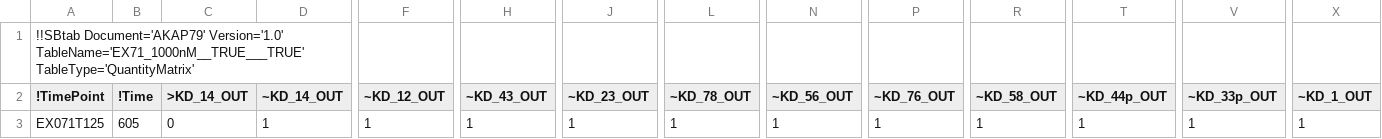
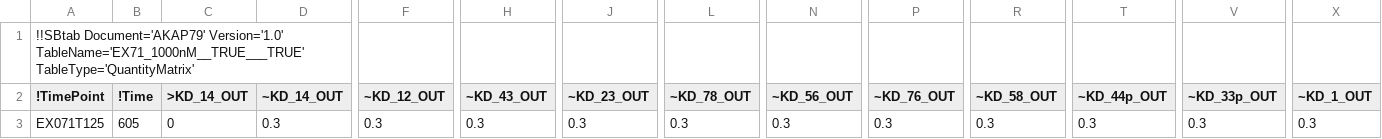
Before and after one commit to icpm-kth/AKAP79, a TSV file: EX71_1000nM__TRUE___TRUE.tsv, drawn as a sheet; only a part is shown, gaps mark what is left out; the diff names each change by its address in the sheet, - before the commit and + after, or states it on an @@ line.

Commit message:
Smaller error

```diff
--- a/EX71_1000nM__TRUE___TRUE.tsv
+++ b/EX71_1000nM__TRUE___TRUE.tsv
-D3 (~KD_14_OUT): 1
+D3 (~KD_14_OUT): 0.3
-F3 (~KD_12_OUT): 1
+F3 (~KD_12_OUT): 0.3
-H3 (~KD_43_OUT): 1
+H3 (~KD_43_OUT): 0.3
-J3 (~KD_23_OUT): 1
+J3 (~KD_23_OUT): 0.3
-L3 (~KD_78_OUT): 1
+L3 (~KD_78_OUT): 0.3
-N3 (~KD_56_OUT): 1
+N3 (~KD_56_OUT): 0.3
-P3 (~KD_76_OUT): 1
+P3 (~KD_76_OUT): 0.3
-R3 (~KD_58_OUT): 1
+R3 (~KD_58_OUT): 0.3
-T3 (~KD_44p_OUT): 1
+T3 (~KD_44p_OUT): 0.3
-V3 (~KD_33p_OUT): 1
+V3 (~KD_33p_OUT): 0.3
-X3 (~KD_1_OUT): 1
+X3 (~KD_1_OUT): 0.3
```
